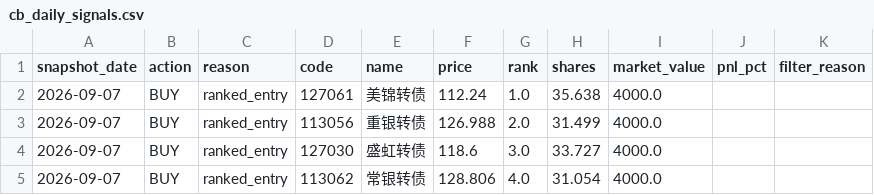
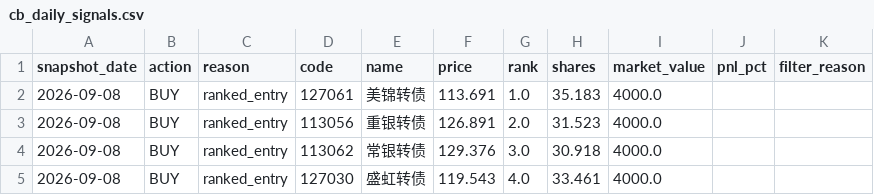
Before and after one commit to qsbkwlt-sketch/stock-monitor, a CSV file: cb_factor_signal_output/cb_daily_signals.csv, drawn as a sheet.

```diff
--- a/cb_factor_signal_output/cb_daily_signals.csv
+++ b/cb_factor_signal_output/cb_daily_signals.csv
@@ -1,5 +1,5 @@
 snapshot_date,action,reason,code,name,price,rank,shares,market_value,pnl_pct,filter_reason
-2026-09-07,BUY,ranked_entry,127061,美锦转债,112.24,1.0,35.638,4000.0,,
-2026-09-07,BUY,ranked_entry,113056,重银转债,126.988,2.0,31.499,4000.0,,
-2026-09-07,BUY,ranked_entry,127030,盛虹转债,118.6,3.0,33.727,4000.0,,
-2026-09-07,BUY,ranked_entry,113062,常银转债,128.806,4.0,31.054,4000.0,,
+2026-09-08,BUY,ranked_entry,127061,美锦转债,113.691,1.0,35.183,4000.0,,
+2026-09-08,BUY,ranked_entry,113056,重银转债,126.891,2.0,31.523,4000.0,,
+2026-09-08,BUY,ranked_entry,113062,常银转债,129.376,3.0,30.918,4000.0,,
+2026-09-08,BUY,ranked_entry,127030,盛虹转债,119.543,4.0,33.461,4000.0,,
```
Also changed, not shown: cb_factor_output/cb_factor_candidates.csv, cb_factor_signal_output/cb_target_portfolio.csv, 3 other files.
